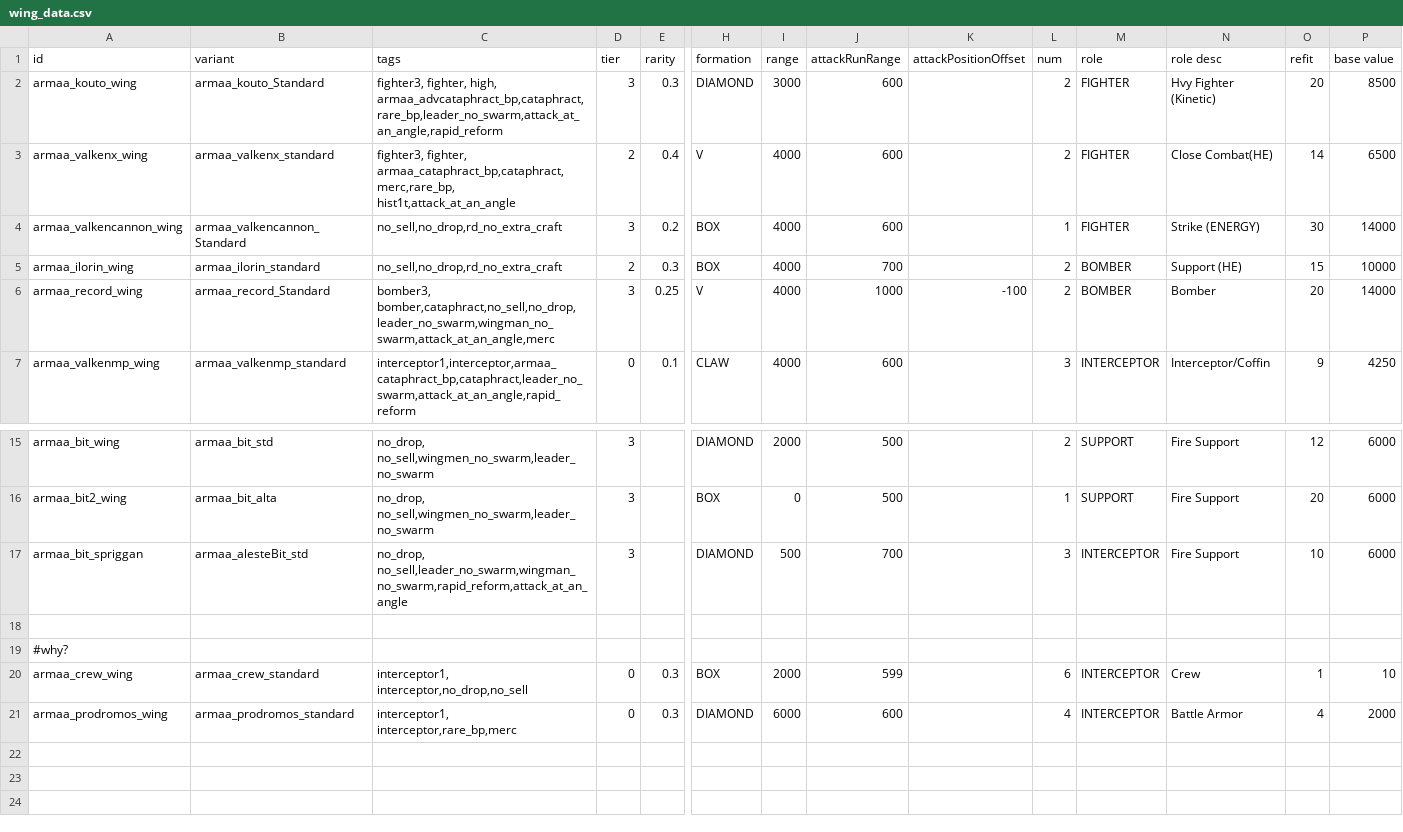
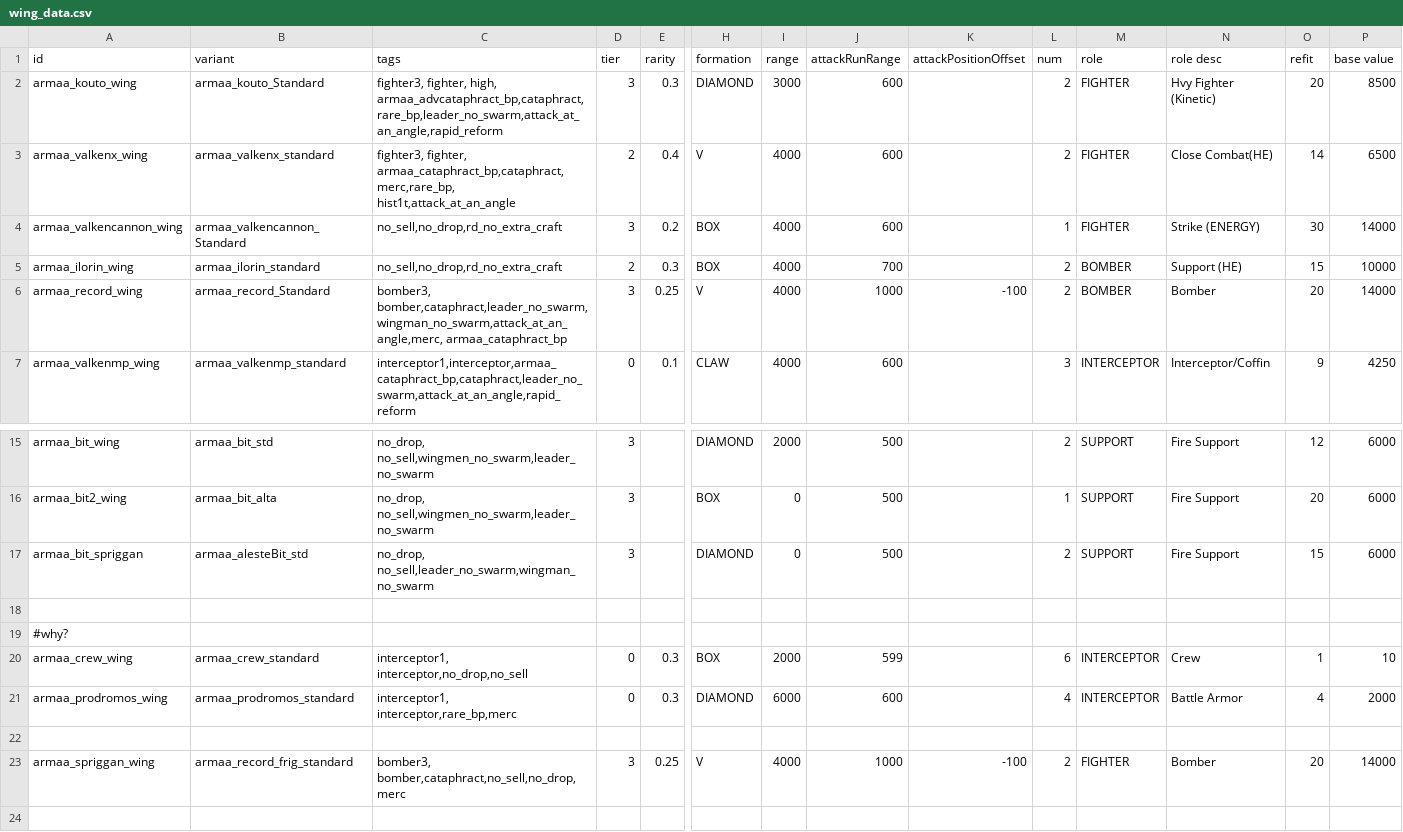
Before and after one commit to gomarz/SS-armaa, a CSV file: data/hulls/wing_data.csv, drawn as a sheet; only a part is shown, gaps mark what is left out; rows hold the shown columns only; the diff names each change by its address in the sheet, - before the commit and + after, or states it on an @@ line.

```diff
--- a/data/hulls/wing_data.csv
+++ b/data/hulls/wing_data.csv
-C6 (tags): bomber3, bomber,cataphract,no_sell,no_drop,leader_no_swarm,wingman_no_swarm,attack_at_an_angle,merc
+C6 (tags): bomber3, bomber,cataphract,leader_no_swarm,wingman_no_swarm,attack_at_an_angle,merc, armaa_cataphract_bp
-C17 (tags): no_drop, no_sell,leader_no_swarm,wingman_no_swarm,rapid_reform,attack_at_an_angle
+C17 (tags): no_drop, no_sell,leader_no_swarm,wingman_no_swarm
-I17 (range): 500
+I17 (range): 0
-J17 (attackRunRange): 700
+J17 (attackRunRange): 500
-L17 (num): 3
+L17 (num): 2
-M17 (role): INTERCEPTOR
+M17 (role): SUPPORT
-O17 (refit): 10
+O17 (refit): 15
-row 23: (empty)
+row 23: armaa_spriggan_wing | armaa_record_frig_standard | bomber3, bomber,cataphract,no_sell,no_drop,merc | 3 | 0.25 | V | 4000 | 1000 | -100 | 2 | FIGHTER | Bomber | 20 | 14000
```
Also changed, not shown: data/hullmods/hull_mods.csv, data/hulls/ship_data.csv, 20 other files.
